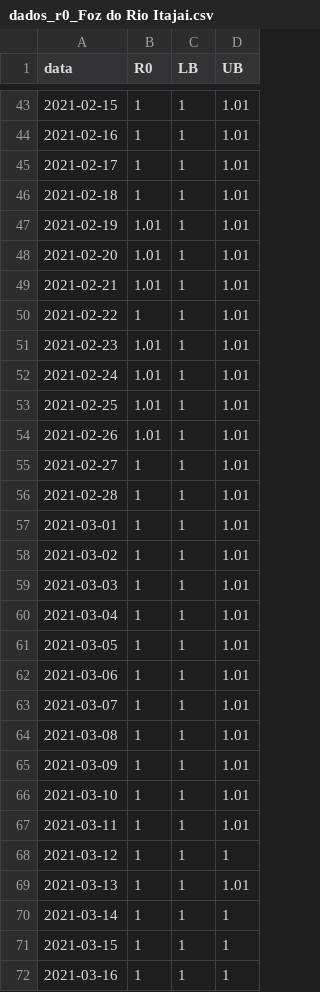
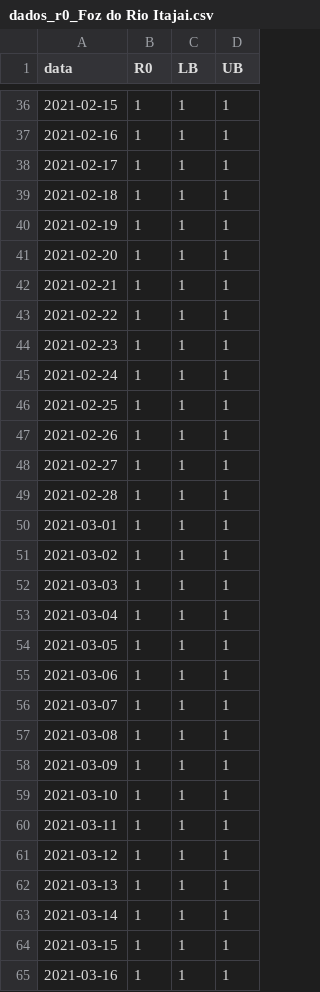
Before and after one commit to cassianord/mapas_covid_br, a CSV file: docs/data/new/r0_regionais_saude/dados_r0_Foz do Rio Itajai.csv, drawn as a sheet; only a part is shown, gaps mark what is left out; the diff covers the shown part only.

```diff
--- a/docs/data/new/r0_regionais_saude/dados_r0_Foz do Rio Itajai.csv
+++ b/docs/data/new/r0_regionais_saude/dados_r0_Foz do Rio Itajai.csv
@@ -43,28 +36,28 @@
-2021-02-15,1,1,1.01
-2021-02-16,1,1,1.01
-2021-02-17,1,1,1.01
-2021-02-18,1,1,1.01
-2021-02-19,1.01,1,1.01
-2021-02-20,1.01,1,1.01
-2021-02-21,1.01,1,1.01
-2021-02-22,1,1,1.01
-2021-02-23,1.01,1,1.01
-2021-02-24,1.01,1,1.01
-2021-02-25,1.01,1,1.01
-2021-02-26,1.01,1,1.01
-2021-02-27,1,1,1.01
-2021-02-28,1,1,1.01
-2021-03-01,1,1,1.01
-2021-03-02,1,1,1.01
-2021-03-03,1,1,1.01
-2021-03-04,1,1,1.01
-2021-03-05,1,1,1.01
-2021-03-06,1,1,1.01
-2021-03-07,1,1,1.01
-2021-03-08,1,1,1.01
-2021-03-09,1,1,1.01
-2021-03-10,1,1,1.01
-2021-03-11,1,1,1.01
+2021-02-15,1,1,1
+2021-02-16,1,1,1
+2021-02-17,1,1,1
+2021-02-18,1,1,1
+2021-02-19,1,1,1
+2021-02-20,1,1,1
+2021-02-21,1,1,1
+2021-02-22,1,1,1
+2021-02-23,1,1,1
+2021-02-24,1,1,1
+2021-02-25,1,1,1
+2021-02-26,1,1,1
+2021-02-27,1,1,1
+2021-02-28,1,1,1
+2021-03-01,1,1,1
+2021-03-02,1,1,1
+2021-03-03,1,1,1
+2021-03-04,1,1,1
+2021-03-05,1,1,1
+2021-03-06,1,1,1
+2021-03-07,1,1,1
+2021-03-08,1,1,1
+2021-03-09,1,1,1
+2021-03-10,1,1,1
+2021-03-11,1,1,1
 2021-03-12,1,1,1
-2021-03-13,1,1,1.01
+2021-03-13,1,1,1
 2021-03-14,1,1,1
```
Also changed, not shown: 7 added rows, 7 removed rows and 57 edited cells elsewhere in this file, docs/data/new/dados_r0_SC.csv, docs/data/new/r0_macro_saude/dados_r0_ALTO VALE DO ITAJAI.csv, 23 other files.
